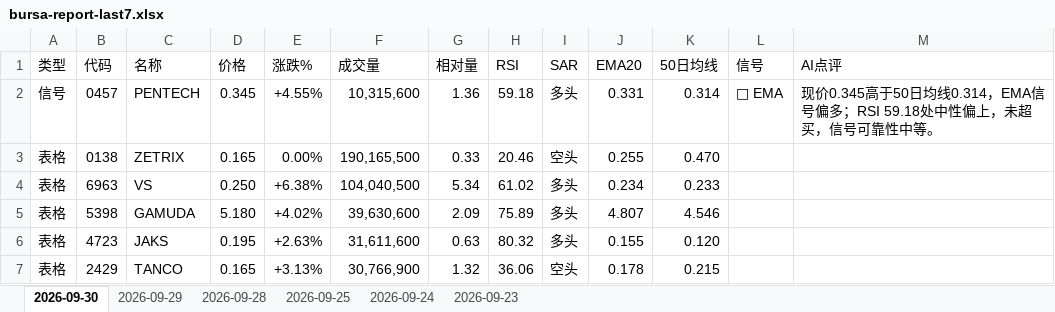
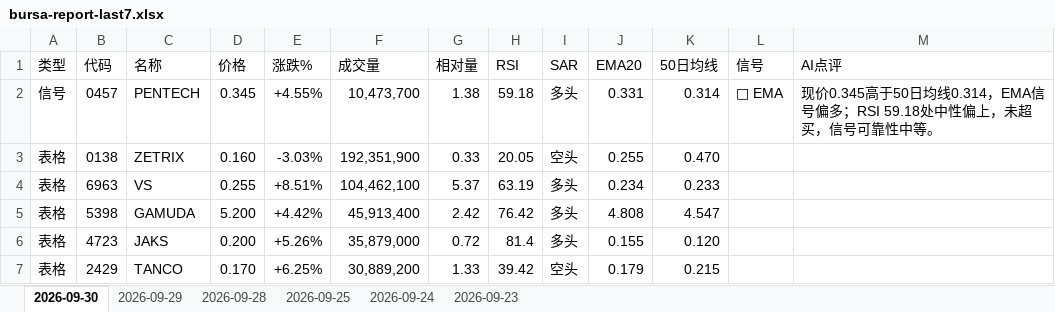
Before and after one commit to CJA231/Bursa-bot, an Excel workbook: docs/downloads/bursa-report-last7.xlsx, sheet 2026-09-30, drawn as a sheet; only a part is shown; values as stored, in another font and other column widths than the file's, no cell formats; the diff covers the shown part only; the diff names each change by its address in the sheet, - before the commit and + after, or states it on an @@ line.

```diff
--- a/docs/downloads/bursa-report-last7.xlsx (sheet 2026-09-30)
+++ b/docs/downloads/bursa-report-last7.xlsx (sheet 2026-09-30)
-F2 (成交量): 10,315,600
+F2 (成交量): 10,473,700
-G2 (相对量): 1.36
+G2 (相对量): 1.38
-D3 (价格): 0.165
+D3 (价格): 0.160
-E3 (涨跌%): 0.00%
+E3 (涨跌%): -3.03%
-F3 (成交量): 190,165,500
+F3 (成交量): 192,351,900
-H3 (RSI): 20.46
+H3 (RSI): 20.05
-D4 (价格): 0.250
+D4 (价格): 0.255
-E4 (涨跌%): +6.38%
+E4 (涨跌%): +8.51%
-F4 (成交量): 104,040,500
+F4 (成交量): 104,462,100
-G4 (相对量): 5.34
+G4 (相对量): 5.37
-H4 (RSI): 61.02
+H4 (RSI): 63.19
-D5 (价格): 5.180
+D5 (价格): 5.200
-E5 (涨跌%): +4.02%
+E5 (涨跌%): +4.42%
-F5 (成交量): 39,630,600
+F5 (成交量): 45,913,400
-G5 (相对量): 2.09
+G5 (相对量): 2.42
-H5 (RSI): 75.89
+H5 (RSI): 76.42
-J5 (EMA20): 4.807
+J5 (EMA20): 4.808
-K5 (50日均线): 4.546
+K5 (50日均线): 4.547
-D6 (价格): 0.195
+D6 (价格): 0.200
-E6 (涨跌%): +2.63%
+E6 (涨跌%): +5.26%
-F6 (成交量): 31,611,600
+F6 (成交量): 35,879,000
-G6 (相对量): 0.63
+G6 (相对量): 0.72
-H6 (RSI): 80.32
+H6 (RSI): 81.4
-D7 (价格): 0.165
+D7 (价格): 0.170
-E7 (涨跌%): +3.13%
+E7 (涨跌%): +6.25%
-F7 (成交量): 30,766,900
+F7 (成交量): 30,889,200
-G7 (相对量): 1.32
+G7 (相对量): 1.33
-H7 (RSI): 36.06
+H7 (RSI): 39.42
-J7 (EMA20): 0.178
+J7 (EMA20): 0.179
```
Also changed, not shown: 54 added rows, 51 removed rows and 338 edited cells elsewhere in this sheet, cell formats, docs/downloads/2026-09-30/bursa-report-2026-09-30.xlsx, 11 other files.
